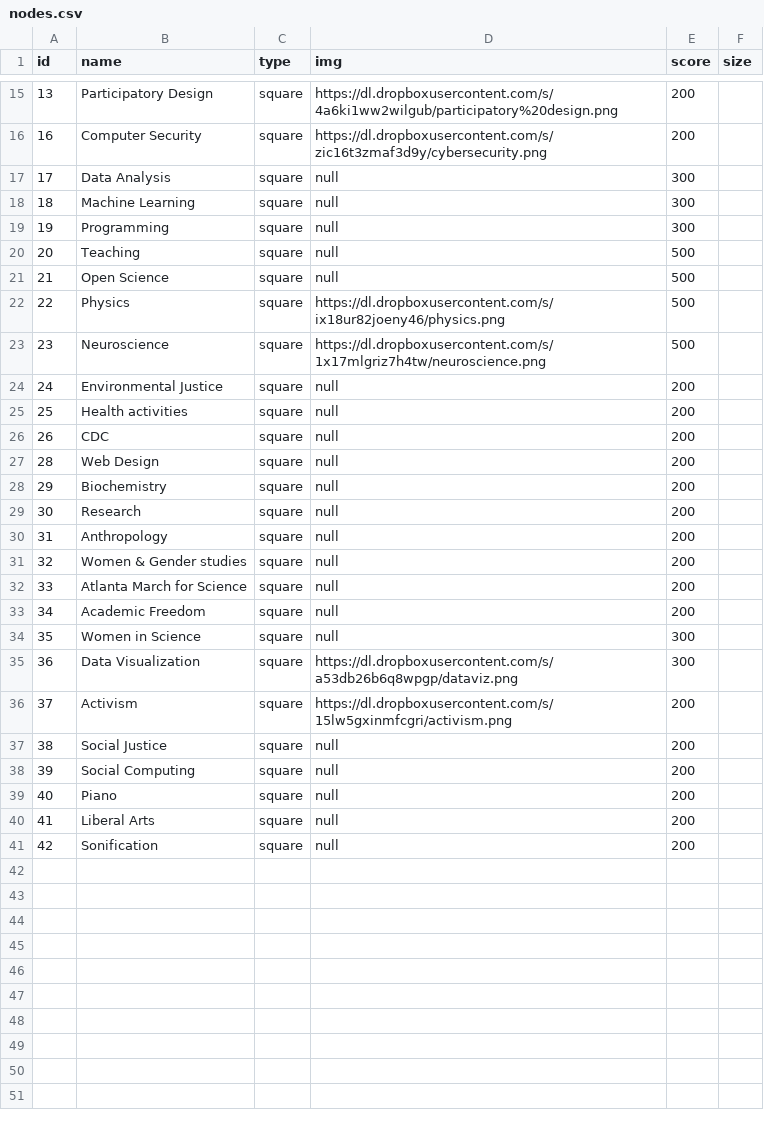
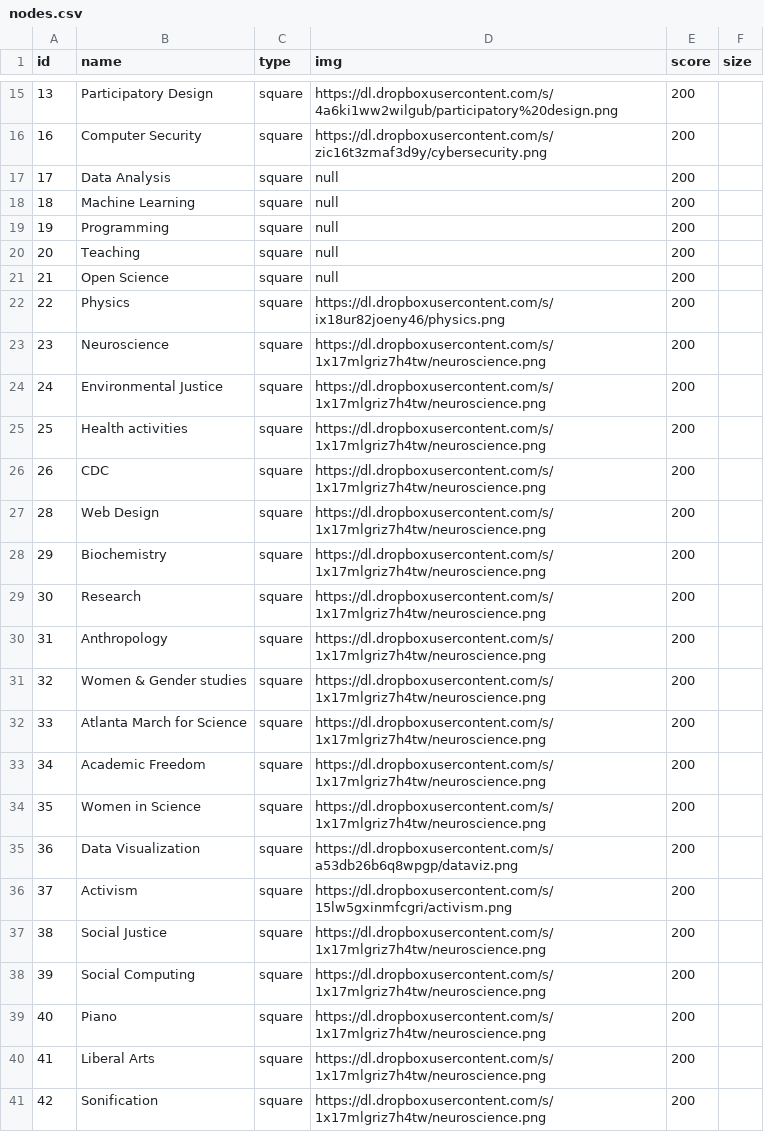
Before and after one commit to Atlanta-SftP/Website_interactive_viz_members, a CSV file: graph_d3/data/nodes.csv, drawn as a sheet; only a part is shown, gaps mark what is left out.

Commit message:
Added icons to skills and fields nodes

```diff
--- a/graph_d3/data/nodes.csv
+++ b/graph_d3/data/nodes.csv
@@ -16,26 +16,26 @@ id,name,type,img,score,size
 16,Computer Security,square,https://dl.dropboxusercontent.com/s/zic16t3zmaf3d9y/cybersecurity.png,200
-17,Data Analysis,square,null,300
-18,Machine Learning,square,null,300
-19,Programming,square,null,300
-20,Teaching,square,null,500
-21,Open Science,square,null,500
-22,Physics,square,https://dl.dropboxusercontent.com/s/ix18ur82joeny46/physics.png,500
-23,Neuroscience,square,https://dl.dropboxusercontent.com/s/1x17mlgriz7h4tw/neuroscience.png,500
-24,Environmental Justice,square,null,200
-25,Health activities,square,null,200
-26,CDC,square,null,200
-28,Web Design,square,null,200
-29,Biochemistry,square,null,200
-30,Research,square,null,200
-31,Anthropology,square,null,200
-32,Women & Gender studies,square,null,200
-33,Atlanta March for Science,square,null,200
-34,Academic Freedom,square,null,200
-35,Women in Science,square,null,300
-36,Data Visualization,square,https://dl.dropboxusercontent.com/s/a53db26b6q8wpgp/dataviz.png,300
+17,Data Analysis,square,null,200
+18,Machine Learning,square,null,200
+19,Programming,square,null,200
+20,Teaching,square,null,200
+21,Open Science,square,null,200
+22,Physics,square,https://dl.dropboxusercontent.com/s/ix18ur82joeny46/physics.png,200
+23,Neuroscience,square,https://dl.dropboxusercontent.com/s/1x17mlgriz7h4tw/neuroscience.png,200
+24,Environmental Justice,square,https://dl.dropboxusercontent.com/s/1x17mlgriz7h4tw/neuroscience.png,200
+25,Health activities,square,https://dl.dropboxusercontent.com/s/1x17mlgriz7h4tw/neuroscience.png,200
+26,CDC,square,https://dl.dropboxusercontent.com/s/1x17mlgriz7h4tw/neuroscience.png,200
+28,Web Design,square,https://dl.dropboxusercontent.com/s/1x17mlgriz7h4tw/neuroscience.png,200
+29,Biochemistry,square,https://dl.dropboxusercontent.com/s/1x17mlgriz7h4tw/neuroscience.png,200
+30,Research,square,https://dl.dropboxusercontent.com/s/1x17mlgriz7h4tw/neuroscience.png,200
+31,Anthropology,square,https://dl.dropboxusercontent.com/s/1x17mlgriz7h4tw/neuroscience.png,200
+32,Women & Gender studies,square,https://dl.dropboxusercontent.com/s/1x17mlgriz7h4tw/neuroscience.png,200
+33,Atlanta March for Science,square,https://dl.dropboxusercontent.com/s/1x17mlgriz7h4tw/neuroscience.png,200
+34,Academic Freedom,square,https://dl.dropboxusercontent.com/s/1x17mlgriz7h4tw/neuroscience.png,200
+35,Women in Science,square,https://dl.dropboxusercontent.com/s/1x17mlgriz7h4tw/neuroscience.png,200
+36,Data Visualization,square,https://dl.dropboxusercontent.com/s/a53db26b6q8wpgp/dataviz.png,200
 37,Activism,square,https://dl.dropboxusercontent.com/s/15lw5gxinmfcgri/activism.png,200
-38,Social Justice,square,null,200
-39,Social Computing,square,null,200
-40,Piano,square,null,200
-41,Liberal Arts,square,null,200
-42,Sonification,square,null,200
+38,Social Justice,square,https://dl.dropboxusercontent.com/s/1x17mlgriz7h4tw/neuroscience.png,200
+39,Social Computing,square,https://dl.dropboxusercontent.com/s/1x17mlgriz7h4tw/neuroscience.png,200
+40,Piano,square,https://dl.dropboxusercontent.com/s/1x17mlgriz7h4tw/neuroscience.png,200
+41,Liberal Arts,square,https://dl.dropboxusercontent.com/s/1x17mlgriz7h4tw/neuroscience.png,200
+42,Sonification,square,https://dl.dropboxusercontent.com/s/1x17mlgriz7h4tw/neuroscience.png,200
```
Also changed, not shown: 2 other files.
